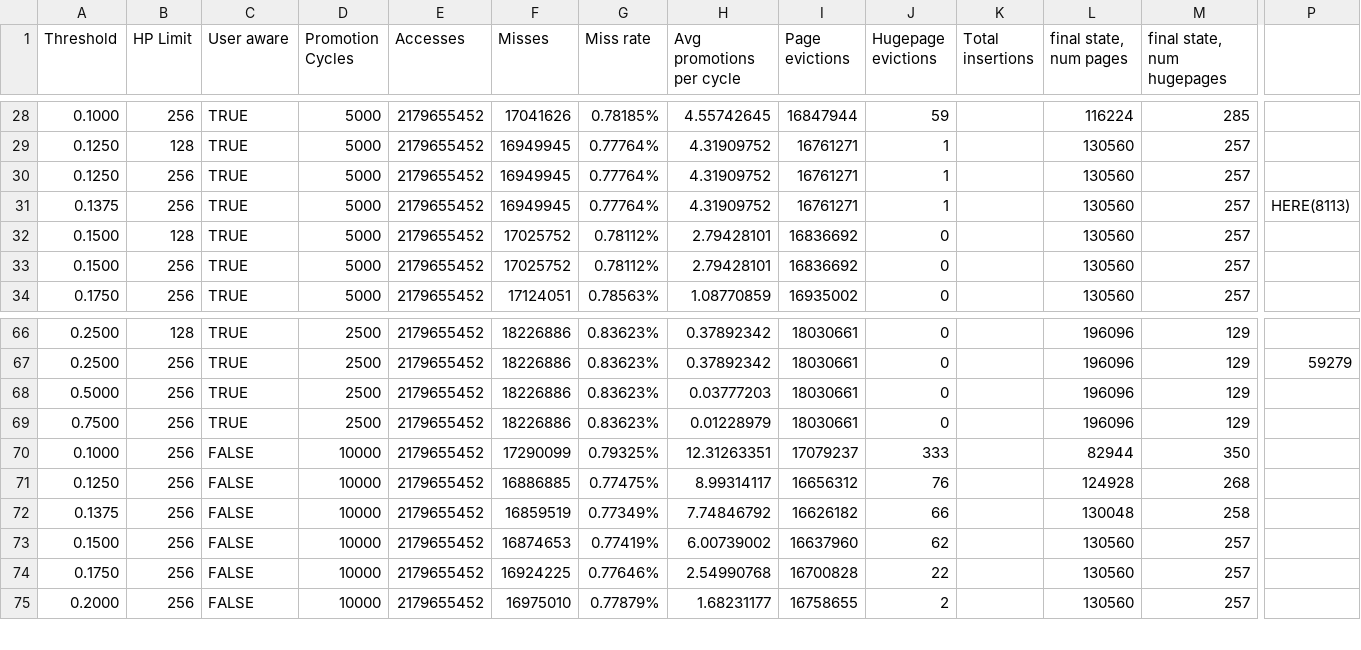
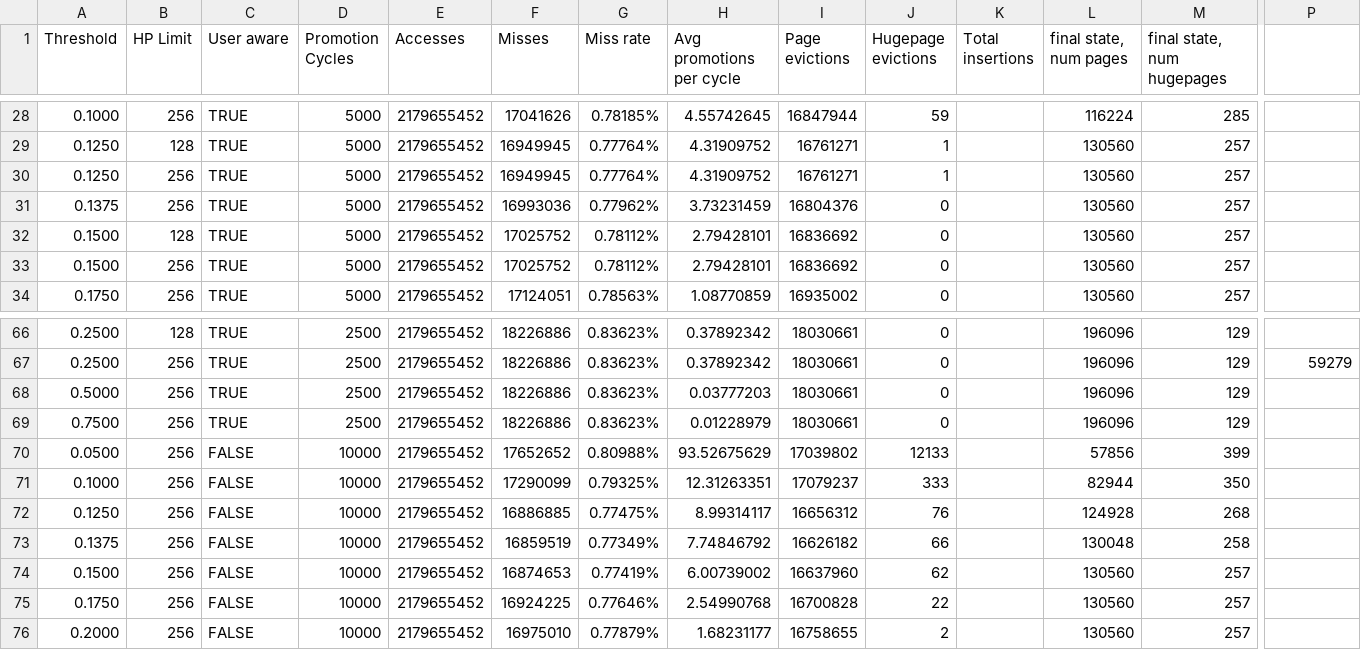
Before and after one commit to amanocha/iw_fall2022, a CSV file: launch/bfs/cycles_thresholds.csv, drawn as a sheet; only a part is shown, gaps mark what is left out; rows hold the shown columns only; the diff names each change by its address in the sheet, - before the commit and + after, or states it on an @@ line.

Commit message:
saving data

```diff
--- a/launch/bfs/cycles_thresholds.csv
+++ b/launch/bfs/cycles_thresholds.csv
-F31 (Misses): 16949945
+F31 (Misses): 16993036
-G31 (Miss rate): 0.77764%
+G31 (Miss rate): 0.77962%
-H31 (Avg promotions per cycle): 4.31909752
+H31 (Avg promotions per cycle): 3.73231459
-I31 (Page evictions): 16761271
+I31 (Page evictions): 16804376
-J31 (Hugepage evictions): 1
+J31 (Hugepage evictions): 0
-P31: HERE(8113)
+P31: (empty)
+row 70: 0.0500 | 256 | FALSE | 10000 | 2179655452 | 17652652 | 0.80988% | 93.52675629 | 17039802 | 12133 |  | 57856 | 399
```
